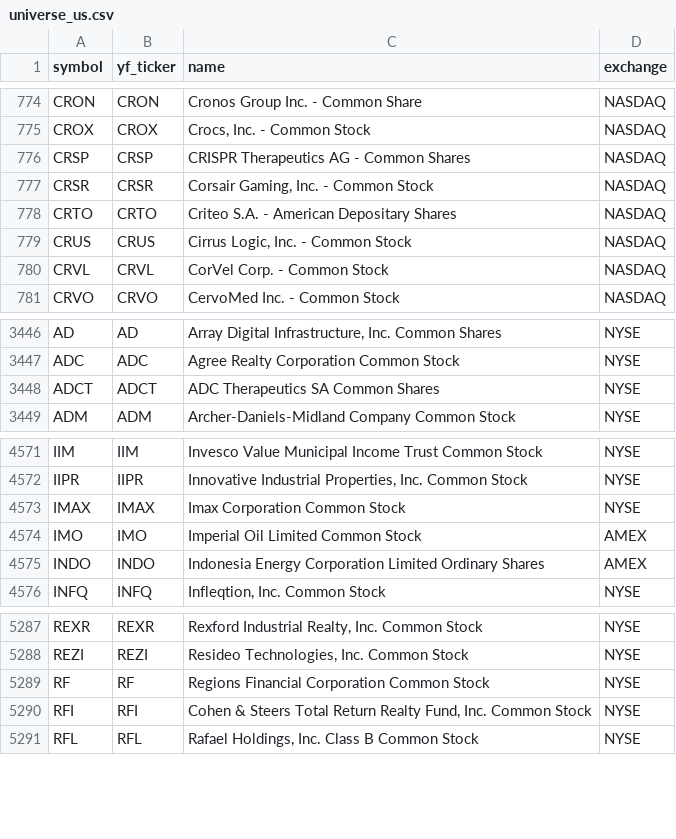
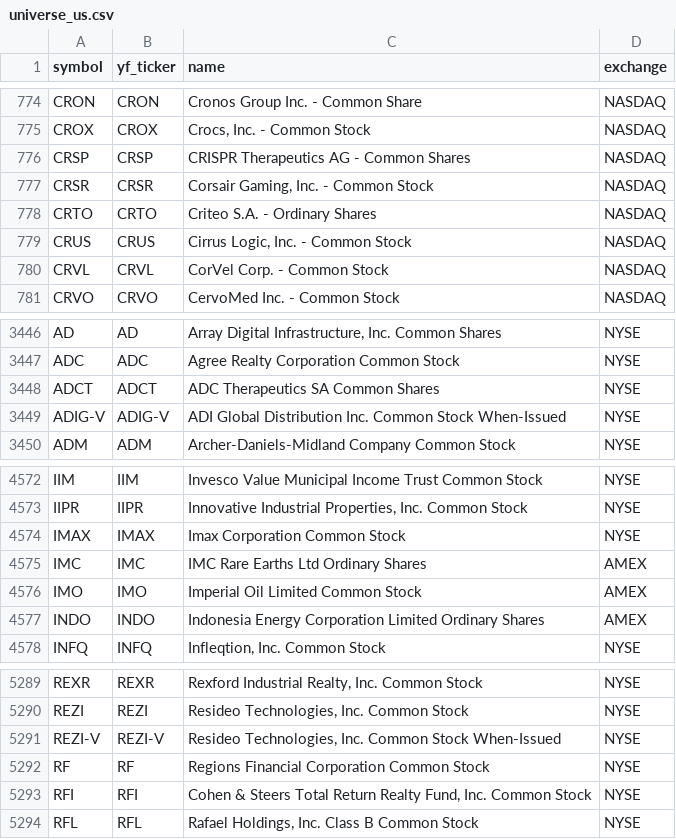
Before and after one commit to Aditya100704/nse-bse-momentum-scanner, a CSV file: data/universe_us.csv, drawn as a sheet; only a part is shown, gaps mark what is left out.

```diff
--- a/data/universe_us.csv
+++ b/data/universe_us.csv
@@ -777,3 +777,3 @@ CRSP,CRSP,CRISPR Therapeutics AG - Common Shares,NASDAQ
 CRSR,CRSR,"Corsair Gaming, Inc. - Common Stock",NASDAQ
-CRTO,CRTO,Criteo S.A. - American Depositary Shares,NASDAQ
+CRTO,CRTO,Criteo S.A. - Ordinary Shares,NASDAQ
 CRUS,CRUS,"Cirrus Logic, Inc. - Common Stock",NASDAQ
@@ -3448,2 +3448,3 @@ ADC,ADC,Agree Realty Corporation Common Stock,NYSE
 ADCT,ADCT,ADC Therapeutics SA Common Shares,NYSE
+ADIG-V,ADIG-V,ADI Global Distribution Inc. Common Stock When-Issued,NYSE
 ADM,ADM,Archer-Daniels-Midland Company Common Stock,NYSE
@@ -4573,2 +4574,3 @@ IIPR,IIPR,"Innovative Industrial Properties, Inc. Common Stock",NYSE
 IMAX,IMAX,Imax Corporation Common Stock,NYSE
+IMC,IMC,IMC Rare Earths Ltd Ordinary Shares,AMEX
 IMO,IMO,Imperial Oil Limited Common Stock,AMEX
@@ -5288,2 +5290,3 @@ REXR,REXR,"Rexford Industrial Realty, Inc. Common Stock",NYSE
 REZI,REZI,"Resideo Technologies, Inc. Common Stock",NYSE
+REZI-V,REZI-V,"Resideo Technologies, Inc. Common Stock When-Issued",NYSE
 RF,RF,Regions Financial Corporation Common Stock,NYSE
```
Also changed, not shown: data/scanner_output_us.csv, data/universe.csv, 7 other files.
